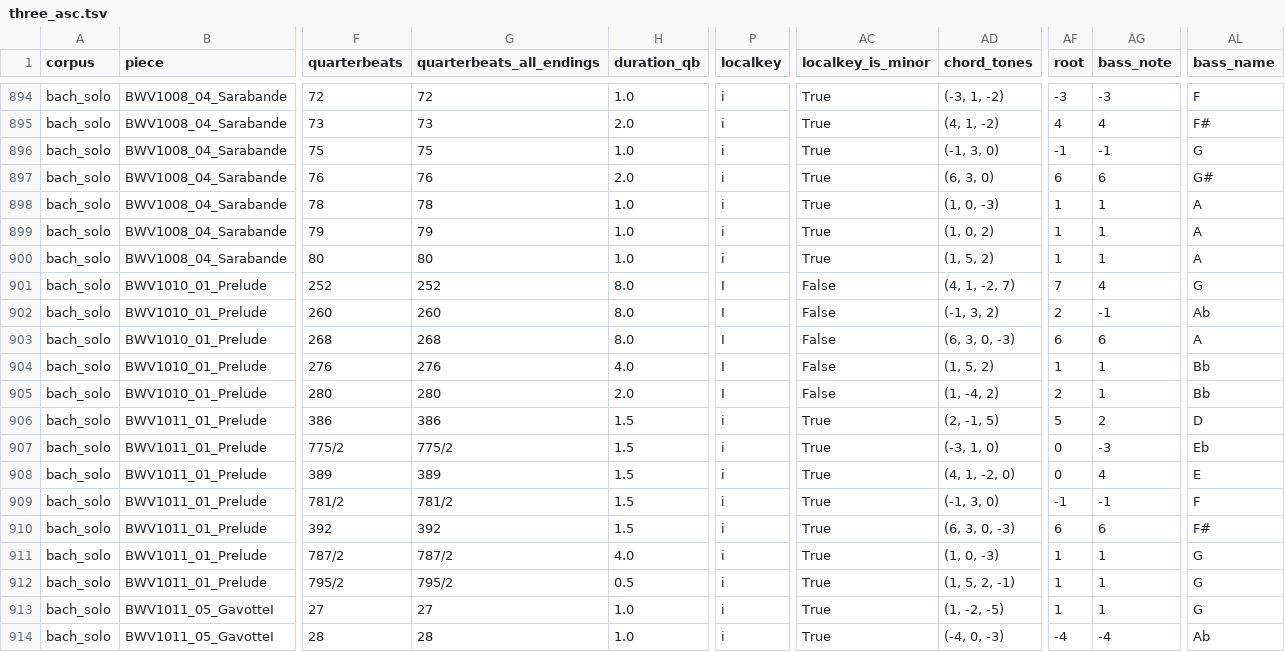
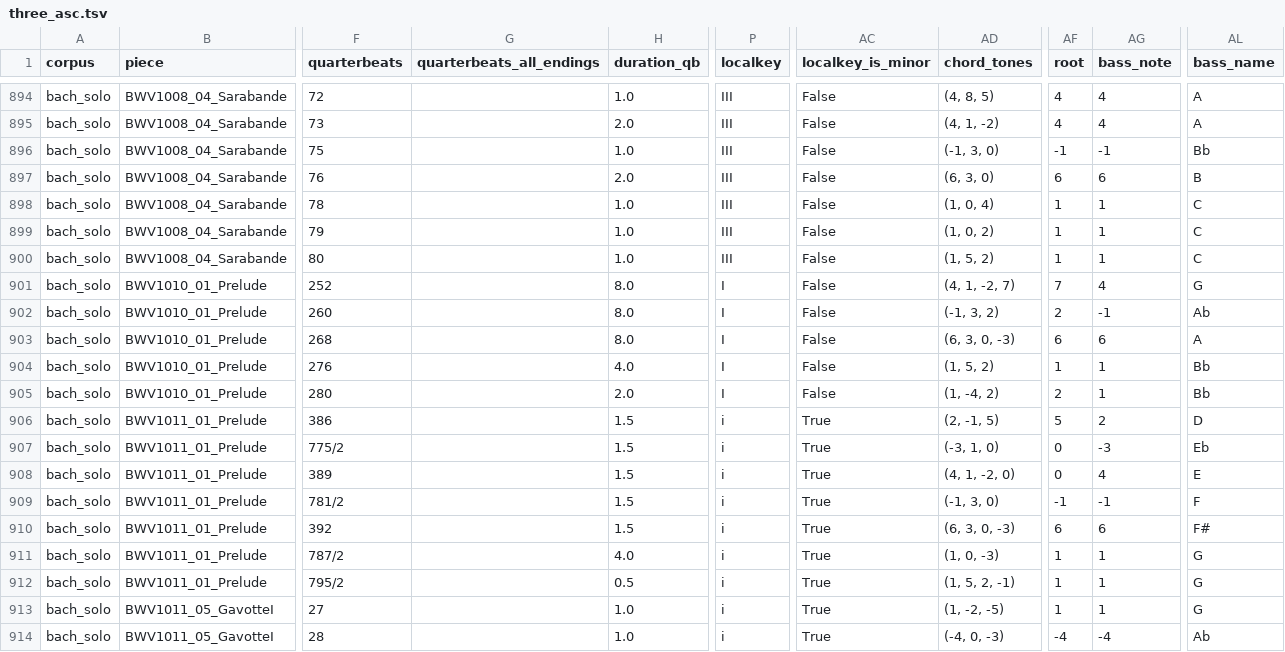
Before and after one commit to DCMLab/data_reports, a TSV file: outputs/chromatic_bass/three_asc.tsv (was results/three_asc.tsv), drawn as a sheet; only a part is shown, gaps mark what is left out; the diff covers the shown part only; the diff names each change by its address in the sheet, - before the commit and + after, or states it on an @@ line.

```diff
--- a/results/three_asc.tsv
+++ b/outputs/chromatic_bass/three_asc.tsv
-G894 (quarterbeats_all_endings): 72
+G894 (quarterbeats_all_endings): (empty)
-P894:P900 (localkey): i
+P894:P900 (localkey): III
-AC894:AC900 (localkey_is_minor): True
+AC894:AC900 (localkey_is_minor): False
-AD894 (chord_tones): (-3, 1, -2)
+AD894 (chord_tones): (4, 8, 5)
-AF894 (root): -3
+AF894 (root): 4
-AG894 (bass_note): -3
+AG894 (bass_note): 4
-AL894 (bass_name): F
+AL894 (bass_name): A
-G895 (quarterbeats_all_endings): 73
+G895 (quarterbeats_all_endings): (empty)
-AL895 (bass_name): F#
+AL895 (bass_name): A
-G896 (quarterbeats_all_endings): 75
+G896 (quarterbeats_all_endings): (empty)
-AL896 (bass_name): G
+AL896 (bass_name): Bb
-G897 (quarterbeats_all_endings): 76
+G897 (quarterbeats_all_endings): (empty)
-AL897 (bass_name): G#
+AL897 (bass_name): B
-G898 (quarterbeats_all_endings): 78
+G898 (quarterbeats_all_endings): (empty)
-AD898 (chord_tones): (1, 0, -3)
+AD898 (chord_tones): (1, 0, 4)
-AL898:AL900 (bass_name): A
+AL898:AL900 (bass_name): C
-G899 (quarterbeats_all_endings): 79
+G899 (quarterbeats_all_endings): (empty)
-G900 (quarterbeats_all_endings): 80
+G900 (quarterbeats_all_endings): (empty)
-G901 (quarterbeats_all_endings): 252
+G901 (quarterbeats_all_endings): (empty)
-G902 (quarterbeats_all_endings): 260
+G902 (quarterbeats_all_endings): (empty)
-G903 (quarterbeats_all_endings): 268
+G903 (quarterbeats_all_endings): (empty)
-G904 (quarterbeats_all_endings): 276
+G904 (quarterbeats_all_endings): (empty)
-G905 (quarterbeats_all_endings): 280
+G905 (quarterbeats_all_endings): (empty)
-G906 (quarterbeats_all_endings): 386
+G906 (quarterbeats_all_endings): (empty)
-G907 (quarterbeats_all_endings): 775/2
+G907 (quarterbeats_all_endings): (empty)
-G908 (quarterbeats_all_endings): 389
+G908 (quarterbeats_all_endings): (empty)
-G909 (quarterbeats_all_endings): 781/2
+G909 (quarterbeats_all_endings): (empty)
-G910 (quarterbeats_all_endings): 392
+G910 (quarterbeats_all_endings): (empty)
-G911 (quarterbeats_all_endings): 787/2
+G911 (quarterbeats_all_endings): (empty)
-G912 (quarterbeats_all_endings): 795/2
+G912 (quarterbeats_all_endings): (empty)
-G913 (quarterbeats_all_endings): 27
+G913 (quarterbeats_all_endings): (empty)
-G914 (quarterbeats_all_endings): 28
+G914 (quarterbeats_all_endings): (empty)
```
Also changed, not shown: 121 edited cells elsewhere in this file, outputs/chromatic_bass/four_asc.tsv, outputs/chromatic_bass/four_desc.tsv, 2 other files.
